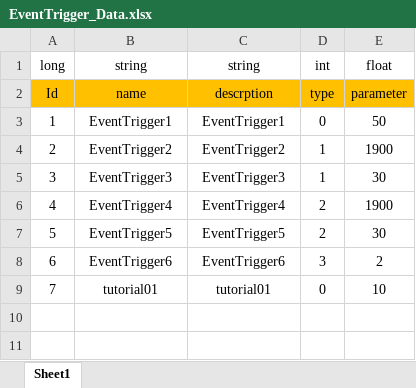
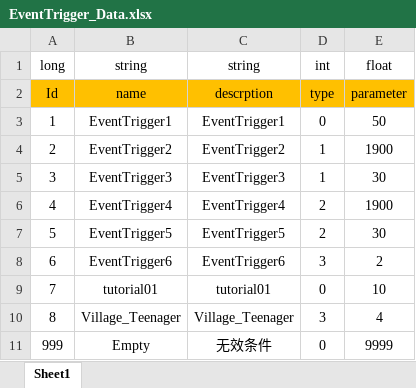
Before and after one commit to Chuyang1996/Nameless_Temp, an Excel workbook: GameDesign/ExcelData/EventTrigger_Data.xlsx, sheet Sheet1, drawn as a sheet; values as stored, in another font and other column widths than the file's, no borders; the diff names each change by its address in the sheet, - before the commit and + after, or states it on an @@ line.

```diff
--- a/GameDesign/ExcelData/EventTrigger_Data.xlsx (sheet Sheet1)
+++ b/GameDesign/ExcelData/EventTrigger_Data.xlsx (sheet Sheet1)
+row 10: 8 | Village_Teenager | Village_Teenager | 3 | 4
+row 11: 999 | Empty | 无效条件 | 0 | 9999
```
Also changed, not shown: GameDesign/ExcelData/EventOption_Data.xlsx, GameDesign/ExcelData/EventResult_Data.xlsx.
